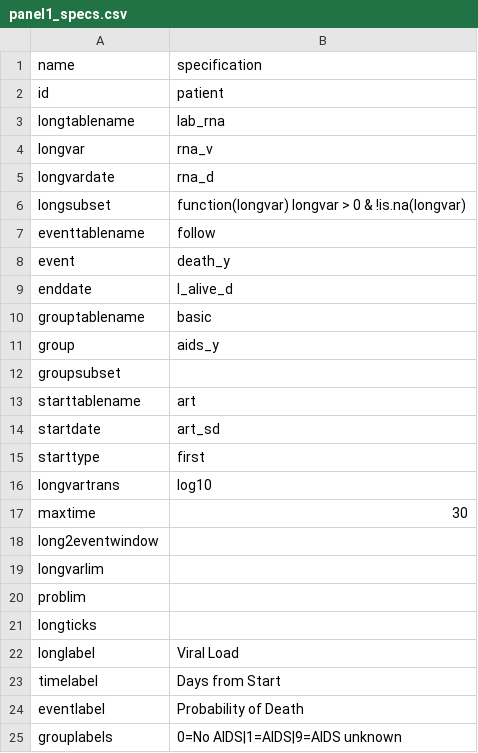
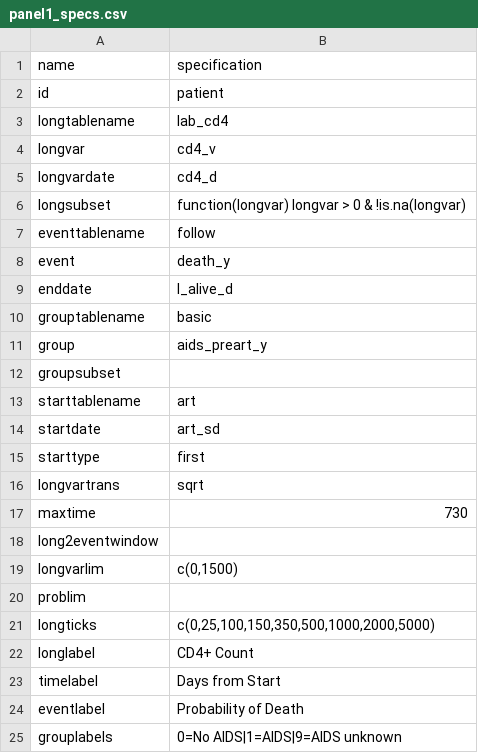
Before and after one commit to CCASANET/dataviz, a CSV file: input/panel1_specs.csv, drawn as a sheet.

```diff
--- a/input/panel1_specs.csv
+++ b/input/panel1_specs.csv
@@ -2,5 +2,5 @@ name,specification
 id,patient
-longtablename,lab_rna
-longvar,rna_v
-longvardate,rna_d
+longtablename,lab_cd4
+longvar,cd4_v
+longvardate,cd4_d
 longsubset,function(longvar) longvar > 0 & !is.na(longvar)
@@ -10,3 +10,3 @@ enddate,l_alive_d
 grouptablename,basic
-group,aids_y
+group,aids_preart_y
 groupsubset,
@@ -15,9 +15,9 @@ startdate,art_sd
 starttype,first
-longvartrans,log10
-maxtime,30
+longvartrans,sqrt
+maxtime,730
 long2eventwindow,
-longvarlim,
+longvarlim,"c(0,1500)"
 problim,
-longticks,
-longlabel,Viral Load
+longticks,"c(0,25,100,150,350,500,1000,2000,5000)"
+longlabel,CD4+ Count
 timelabel,Days from Start
```
Also changed, not shown: input/panel2_specs.csv, 3 other files.
